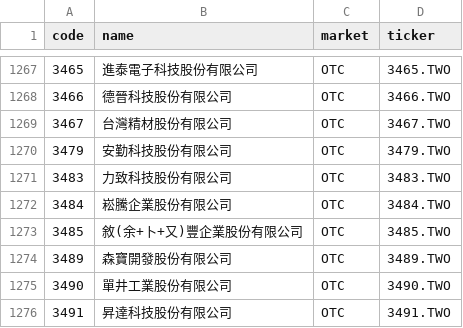
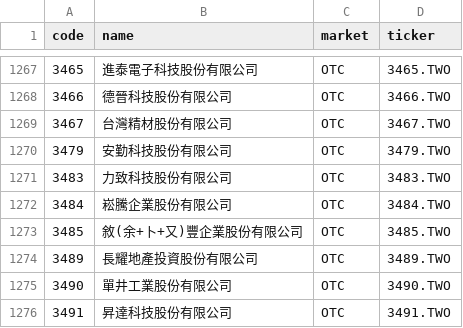
Before and after one commit to w2xg2022/twstock-alphabeta, a CSV file: data/stock_list.csv, drawn as a sheet; only a part is shown, gaps mark what is left out.

```diff
--- a/data/stock_list.csv
+++ b/data/stock_list.csv
@@ -1273,3 +1273,3 @@ code,name,market,ticker
 3485,敘(余+卜+又)豐企業股份有限公司,OTC,3485.TWO
-3489,森寶開發股份有限公司,OTC,3489.TWO
+3489,長耀地產投資股份有限公司,OTC,3489.TWO
 3490,單井工業股份有限公司,OTC,3490.TWO
```
Also changed, not shown: docs/data/alphabeta.csv, 2 other files.
